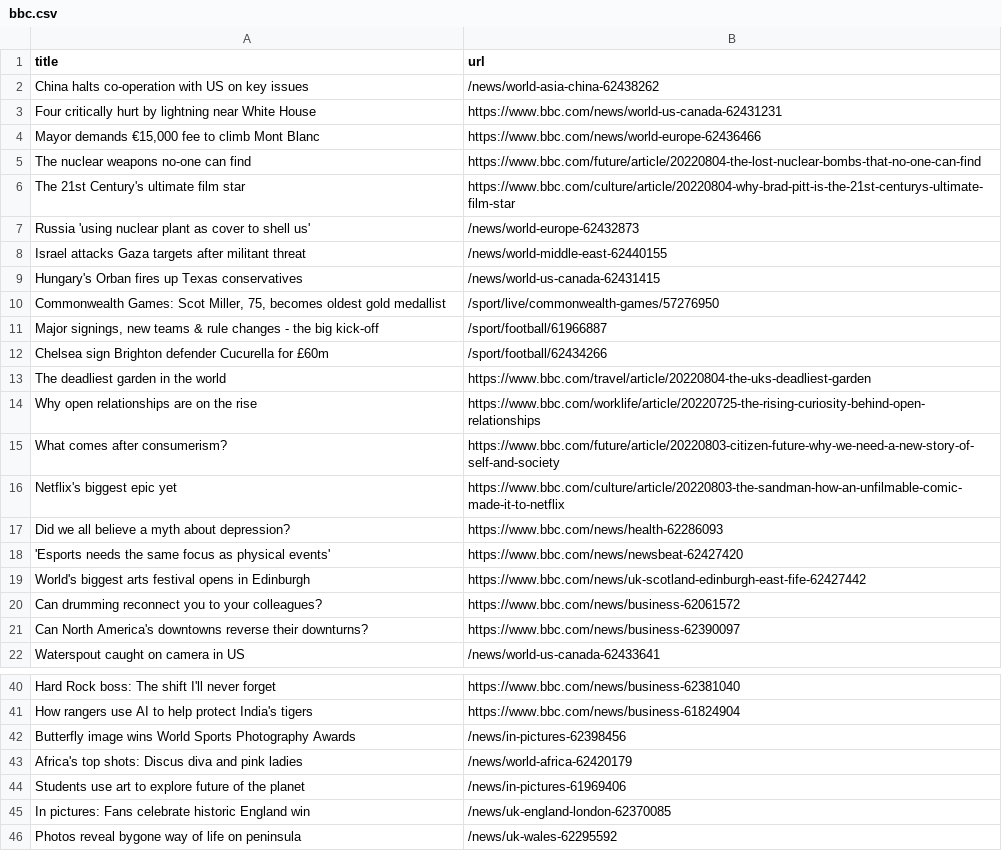
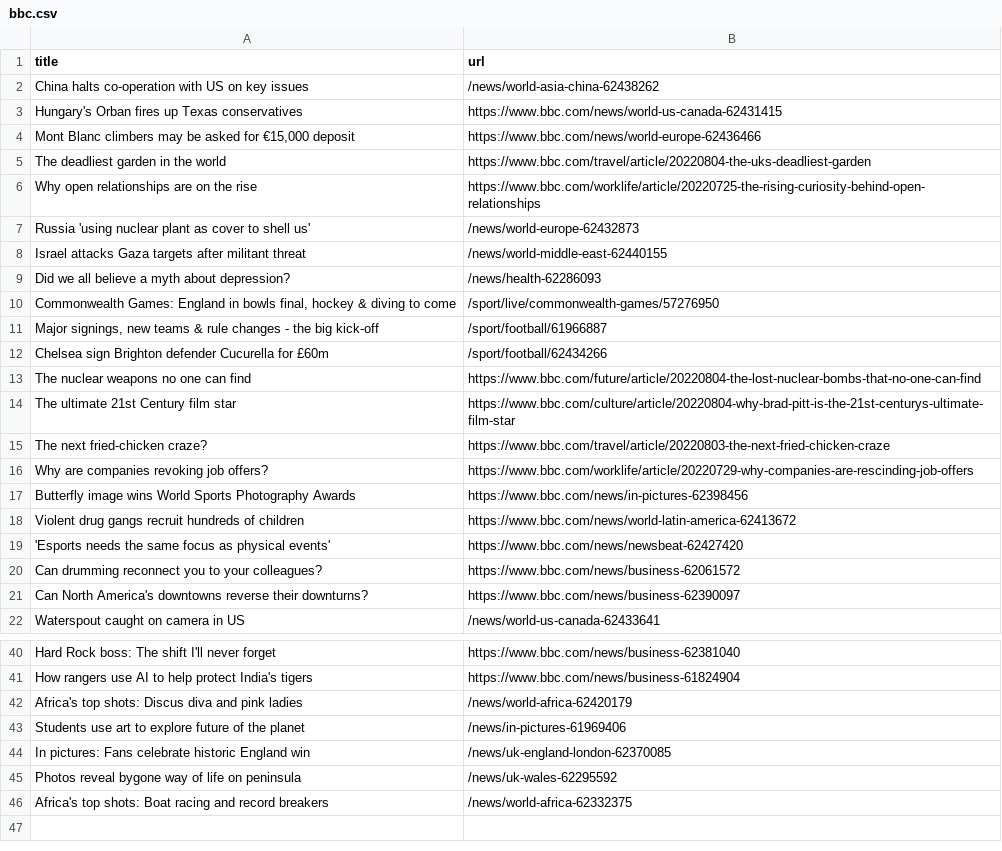
Before and after one commit to stanleydai/automatic-scraper, a CSV file: bbc.csv, drawn as a sheet; only a part is shown, gaps mark what is left out.

```diff
--- a/bbc.csv
+++ b/bbc.csv
@@ -2,19 +2,19 @@ title,url
 China halts co-operation with US on key issues,/news/world-asia-china-62438262
-Four critically hurt by lightning near White House,https://www.bbc.com/news/world-us-canada-62431231
-"Mayor demands €15,000 fee to climb Mont Blanc",https://www.bbc.com/news/world-europe-62436466
-The nuclear weapons no-one can find,https://www.bbc.com/future/article/20220804-the-lost-nuclear-bombs-that-no-one-can-find
-The 21st Century's ultimate film star,https://www.bbc.com/culture/article/20220804-why-brad-pitt-is-the-21st-centurys-ultimate-film-star
+Hungary's Orban fires up Texas conservatives,https://www.bbc.com/news/world-us-canada-62431415
+"Mont Blanc climbers may be asked for €15,000 deposit",https://www.bbc.com/news/world-europe-62436466
+The deadliest garden in the world,https://www.bbc.com/travel/article/20220804-the-uks-deadliest-garden
+Why open relationships are on the rise,https://www.bbc.com/worklife/article/20220725-the-rising-curiosity-behind-open-relationships
 Russia 'using nuclear plant as cover to shell us',/news/world-europe-62432873
 Israel attacks Gaza targets after militant threat,/news/world-middle-east-62440155
-Hungary's Orban fires up Texas conservatives,/news/world-us-canada-62431415
-"Commonwealth Games: Scot Miller, 75, becomes oldest gold medallist",/sport/live/commonwealth-games/57276950
+Did we all believe a myth about depression?,/news/health-62286093
+"Commonwealth Games: England in bowls final, hockey & diving to come",/sport/live/commonwealth-games/57276950
 "Major signings, new teams & rule changes - the big kick-off",/sport/football/61966887
 Chelsea sign Brighton defender Cucurella for £60m,/sport/football/62434266
-The deadliest garden in the world,https://www.bbc.com/travel/article/20220804-the-uks-deadliest-garden
-Why open relationships are on the rise,https://www.bbc.com/worklife/article/20220725-the-rising-curiosity-behind-open-relationships
-What comes after consumerism?,https://www.bbc.com/future/article/20220803-citizen-future-why-we-need-a-new-story-of-self-and-society
-Netflix's biggest epic yet,https://www.bbc.com/culture/article/20220803-the-sandman-how-an-unfilmable-comic-made-it-to-netflix
-Did we all believe a myth about depression?,https://www.bbc.com/news/health-62286093
+The nuclear weapons no one can find,https://www.bbc.com/future/article/20220804-the-lost-nuclear-bombs-that-no-one-can-find
+The ultimate 21st Century film star,https://www.bbc.com/culture/article/20220804-why-brad-pitt-is-the-21st-centurys-ultimate-film-star
+The next fried-chicken craze?,https://www.bbc.com/travel/article/20220803-the-next-fried-chicken-craze
+Why are companies revoking job offers?,https://www.bbc.com/worklife/article/20220729-why-companies-are-rescinding-job-offers
+Butterfly image wins World Sports Photography Awards,https://www.bbc.com/news/in-pictures-62398456
+Violent drug gangs recruit hundreds of children,https://www.bbc.com/news/world-latin-america-62413672
 'Esports needs the same focus as physical events',https://www.bbc.com/news/newsbeat-62427420
-World's biggest arts festival opens in Edinburgh,https://www.bbc.com/news/uk-scotland-edinburgh-east-fife-62427442
 Can drumming reconnect you to your colleagues?,https://www.bbc.com/news/business-62061572
@@ -41,3 +41,2 @@ Hard Rock boss: The shift I'll never forget,https://www.bbc.com/news/business-62
 How rangers use AI to help protect India's tigers,https://www.bbc.com/news/business-61824904
-Butterfly image wins World Sports Photography Awards,/news/in-pictures-62398456
 Africa's top shots: Discus diva and pink ladies,/news/world-africa-62420179
@@ -46 +45,2 @@ In pictures: Fans celebrate historic England win,/news/uk-england-london-6237008
 Photos reveal bygone way of life on peninsula,/news/uk-wales-62295592
+Africa's top shots: Boat racing and record breakers,/news/world-africa-62332375
```
